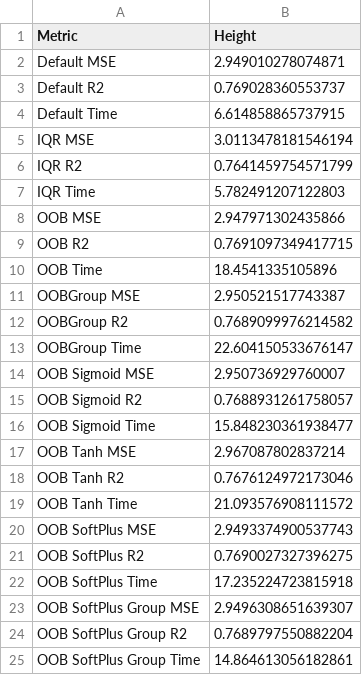
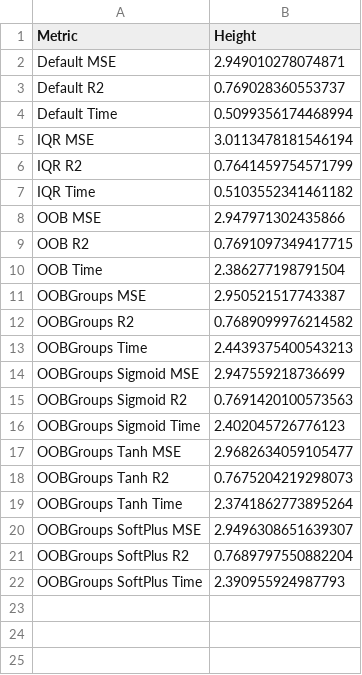
Before and after one commit to fedeegiorgi/proyecto-final, a CSV file: src/benchmarking.csv, drawn as a sheet.

```diff
--- a/src/benchmarking.csv
+++ b/src/benchmarking.csv
@@ -3,23 +3,20 @@ Default MSE,2.949010278074871
 Default R2,0.769028360553737
-Default Time,6.614858865737915
+Default Time,0.5099356174468994
 IQR MSE,3.0113478181546194
 IQR R2,0.7641459754571799
-IQR Time,5.782491207122803
+IQR Time,0.5103552341461182
 OOB MSE,2.947971302435866
 OOB R2,0.7691097349417715
-OOB Time,18.4541335105896
-OOBGroup MSE,2.950521517743387
-OOBGroup R2,0.7689099976214582
-OOBGroup Time,22.604150533676147
-OOB Sigmoid MSE,2.950736929760007
-OOB Sigmoid R2,0.7688931261758057
-OOB Sigmoid Time,15.848230361938477
-OOB Tanh MSE,2.967087802837214
-OOB Tanh R2,0.7676124972173046
-OOB Tanh Time,21.093576908111572
-OOB SoftPlus MSE,2.9493374900537743
-OOB SoftPlus R2,0.7690027327396275
-OOB SoftPlus Time,17.235224723815918
-OOB SoftPlus Group MSE,2.9496308651639307
-OOB SoftPlus Group R2,0.7689797550882204
-OOB SoftPlus Group Time,14.864613056182861
+OOB Time,2.386277198791504
+OOBGroups MSE,2.950521517743387
+OOBGroups R2,0.7689099976214582
+OOBGroups Time,2.4439375400543213
+OOBGroups Sigmoid MSE,2.947559218736699
+OOBGroups Sigmoid R2,0.7691420100573563
+OOBGroups Sigmoid Time,2.402045726776123
+OOBGroups Tanh MSE,2.9682634059105477
+OOBGroups Tanh R2,0.7675204219298073
+OOBGroups Tanh Time,2.3741862773895264
+OOBGroups SoftPlus MSE,2.9496308651639307
+OOBGroups SoftPlus R2,0.7689797550882204
+OOBGroups SoftPlus Time,2.390955924987793
```
Also changed, not shown: 3 other files.
